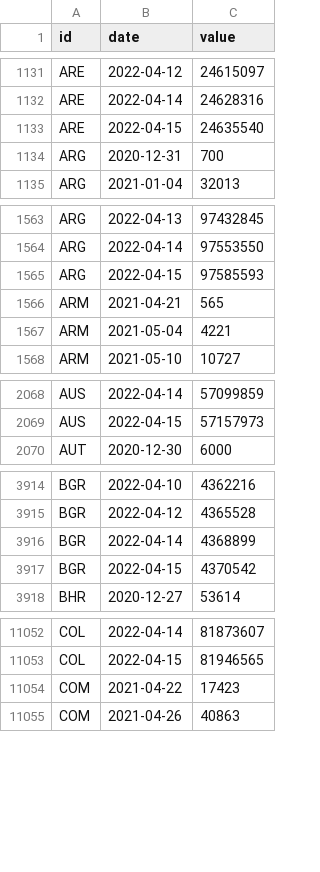
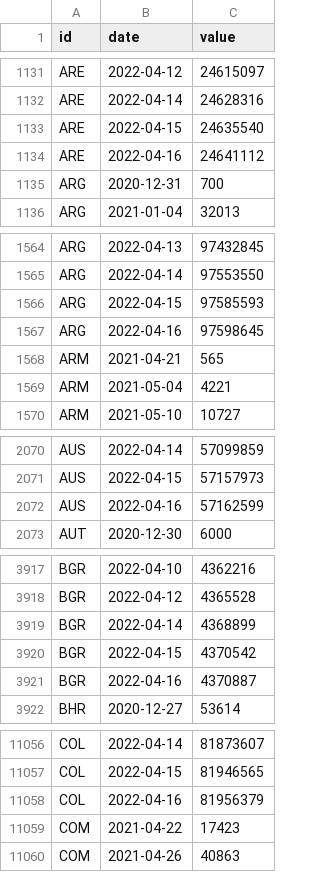
Before and after one commit to BloombergGraphics/covid-vaccine-tracker-data, a CSV file: data/historical-global-doses-administered.csv, drawn as a sheet; only a part is shown, gaps mark what is left out; the diff covers the shown part only; the diff names each change by its address in the sheet, - before the commit and + after, or states it on an @@ line.

```diff
--- a/data/historical-global-doses-administered.csv
+++ b/data/historical-global-doses-administered.csv
+row 1134: ARE | 2022-04-16 | 24641112
+row 1567: ARG | 2022-04-16 | 97598645
+row 2072: AUS | 2022-04-16 | 57162599
+row 3921: BGR | 2022-04-16 | 4370887
+row 11058: COL | 2022-04-16 | 81956379
```
Also changed, not shown: 17 added rows elsewhere in this file, data/current-global.csv, 1 other file.
